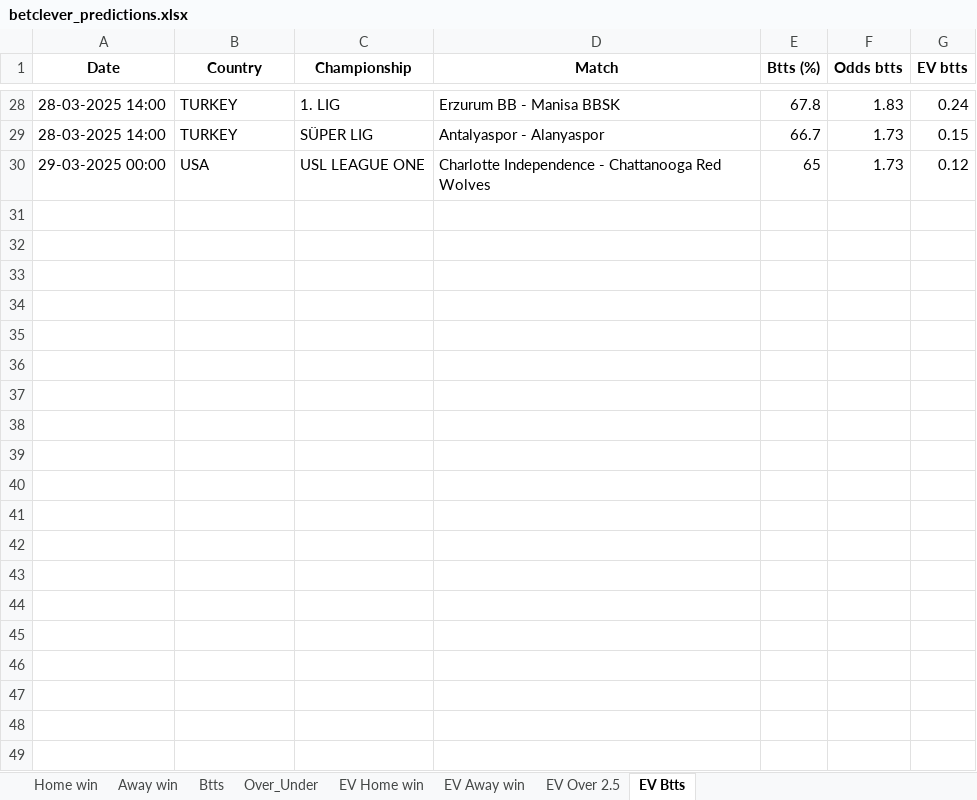
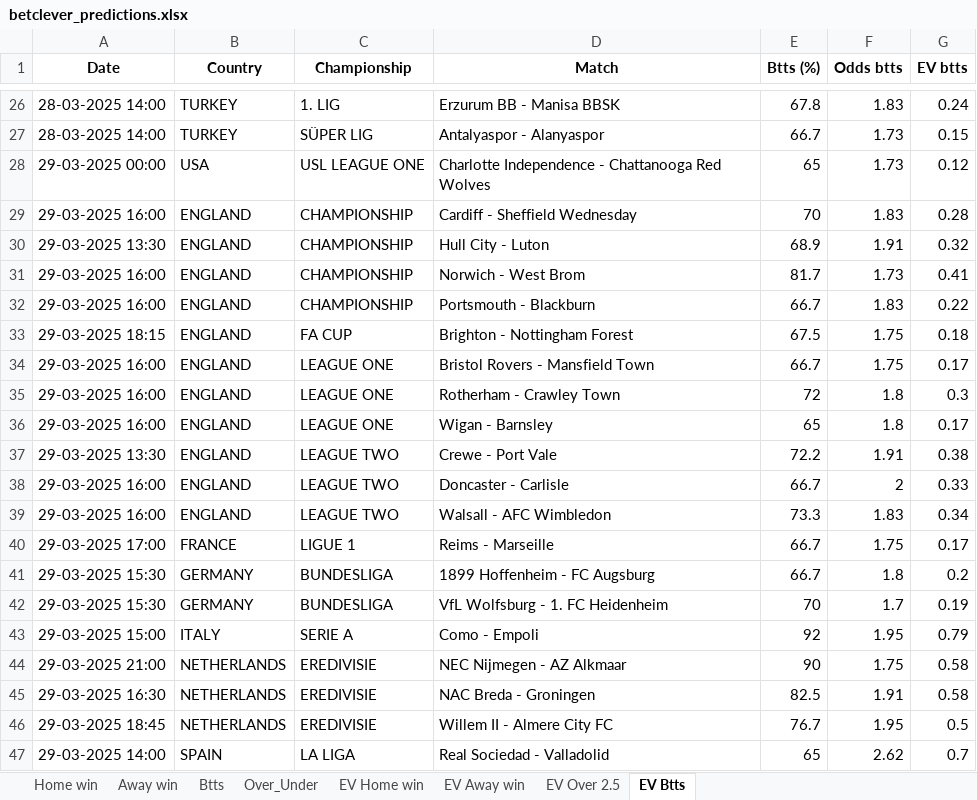
Before and after one commit to ZzZzZzZXCoo/soccer_predictions_scraper, an Excel workbook: scraper/data/betclever_predictions.xlsx, sheet EV Btts, drawn as a sheet; only a part is shown, gaps mark what is left out; values as stored, in another font and other column widths than the file's, no borders; the diff covers the shown part only; the diff names each change by its address in the sheet, - before the commit and + after, or states it on an @@ line.

```diff
--- a/scraper/data/betclever_predictions.xlsx (sheet EV Btts)
+++ b/scraper/data/betclever_predictions.xlsx (sheet EV Btts)
+row 29: 29-03-2025 16:00 | ENGLAND | CHAMPIONSHIP | Cardiff - Sheffield Wednesday | 70 | 1.83 | 0.28
+row 30: 29-03-2025 13:30 | ENGLAND | CHAMPIONSHIP | Hull City - Luton | 68.9 | 1.91 | 0.32
+row 31: 29-03-2025 16:00 | ENGLAND | CHAMPIONSHIP | Norwich - West Brom | 81.7 | 1.73 | 0.41
+row 32: 29-03-2025 16:00 | ENGLAND | CHAMPIONSHIP | Portsmouth - Blackburn | 66.7 | 1.83 | 0.22
+row 33: 29-03-2025 18:15 | ENGLAND | FA CUP | Brighton - Nottingham Forest | 67.5 | 1.75 | 0.18
+row 34: 29-03-2025 16:00 | ENGLAND | LEAGUE ONE | Bristol Rovers - Mansfield Town | 66.7 | 1.75 | 0.17
+row 35: 29-03-2025 16:00 | ENGLAND | LEAGUE ONE | Rotherham - Crawley Town | 72 | 1.8 | 0.3
+row 36: 29-03-2025 16:00 | ENGLAND | LEAGUE ONE | Wigan - Barnsley | 65 | 1.8 | 0.17
+row 37: 29-03-2025 13:30 | ENGLAND | LEAGUE TWO | Crewe - Port Vale | 72.2 | 1.91 | 0.38
+row 38: 29-03-2025 16:00 | ENGLAND | LEAGUE TWO | Doncaster - Carlisle | 66.7 | 2 | 0.33
+row 39: 29-03-2025 16:00 | ENGLAND | LEAGUE TWO | Walsall - AFC Wimbledon | 73.3 | 1.83 | 0.34
+row 40: 29-03-2025 17:00 | FRANCE | LIGUE 1 | Reims - Marseille | 66.7 | 1.75 | 0.17
+row 41: 29-03-2025 15:30 | GERMANY | BUNDESLIGA | 1899 Hoffenheim - FC Augsburg | 66.7 | 1.8 | 0.2
+row 42: 29-03-2025 15:30 | GERMANY | BUNDESLIGA | VfL Wolfsburg - 1. FC Heidenheim | 70 | 1.7 | 0.19
+row 43: 29-03-2025 15:00 | ITALY | SERIE A | Como - Empoli | 92 | 1.95 | 0.79
+row 44: 29-03-2025 21:00 | NETHERLANDS | EREDIVISIE | NEC Nijmegen - AZ Alkmaar | 90 | 1.75 | 0.58
+row 45: 29-03-2025 16:30 | NETHERLANDS | EREDIVISIE | NAC Breda - Groningen | 82.5 | 1.91 | 0.58
+row 46: 29-03-2025 18:45 | NETHERLANDS | EREDIVISIE | Willem II - Almere City FC | 76.7 | 1.95 | 0.5
+row 47: 29-03-2025 14:00 | SPAIN | LA LIGA | Real Sociedad - Valladolid | 65 | 2.62 | 0.7
```
Also changed, not shown: 63 added rows and 5 removed rows elsewhere in this sheet, sheet EV Home win, sheet EV Away win, sheet EV Over 2.5, sheet Btts, sheet Over_Under, sheet Home win, 1 more sheet.
